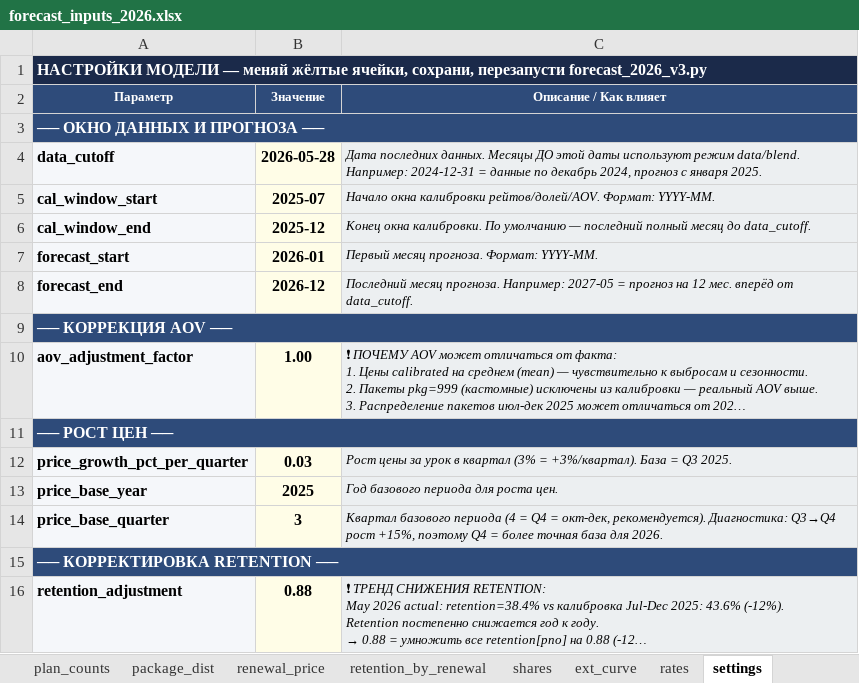
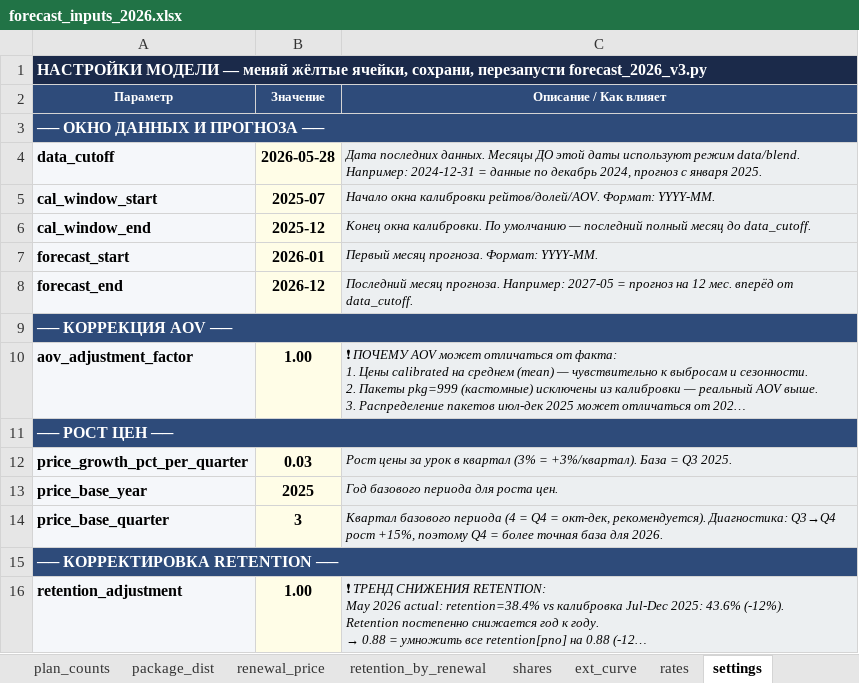
Before and after one commit to danilazhilnikovpbi/claude-outputs, an Excel workbook: forecast_inputs_2026.xlsx, sheet settings, drawn as a sheet; long unchanged cells end in …; values as stored, in another font and other column widths than the file's, no borders; the diff names each change by its address in the sheet, - before the commit and + after, or states it on an @@ line.

Commit message:
Revert retention_adjustment to 1.0 (was causing Feb-Mar under-prediction)

```diff
--- a/forecast_inputs_2026.xlsx (sheet settings)
+++ b/forecast_inputs_2026.xlsx (sheet settings)
-B16 (Значение): 0.88
+B16 (Значение): 1.00
```
